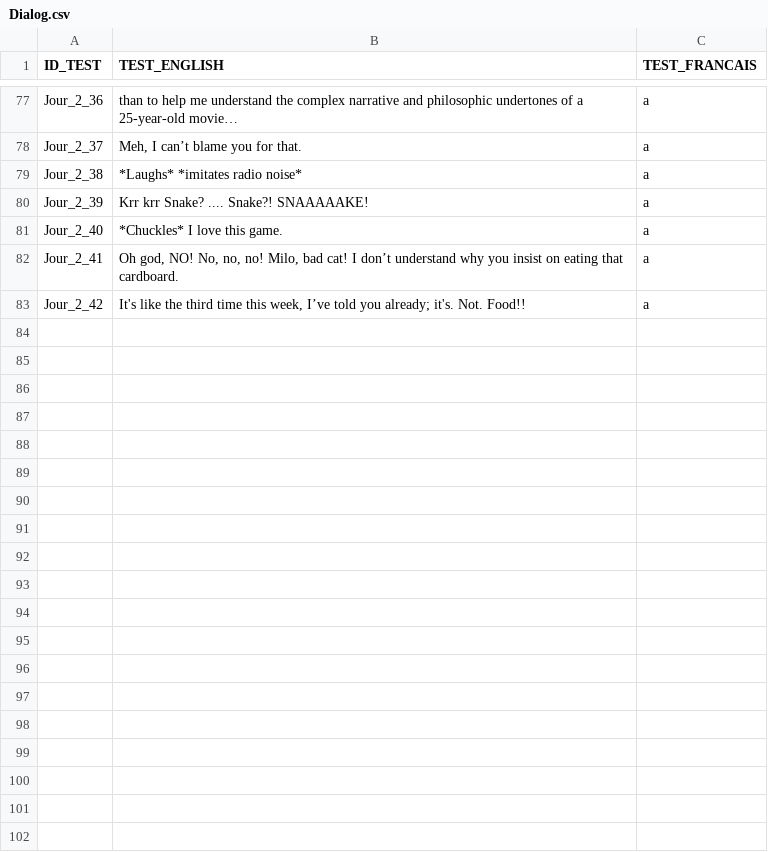
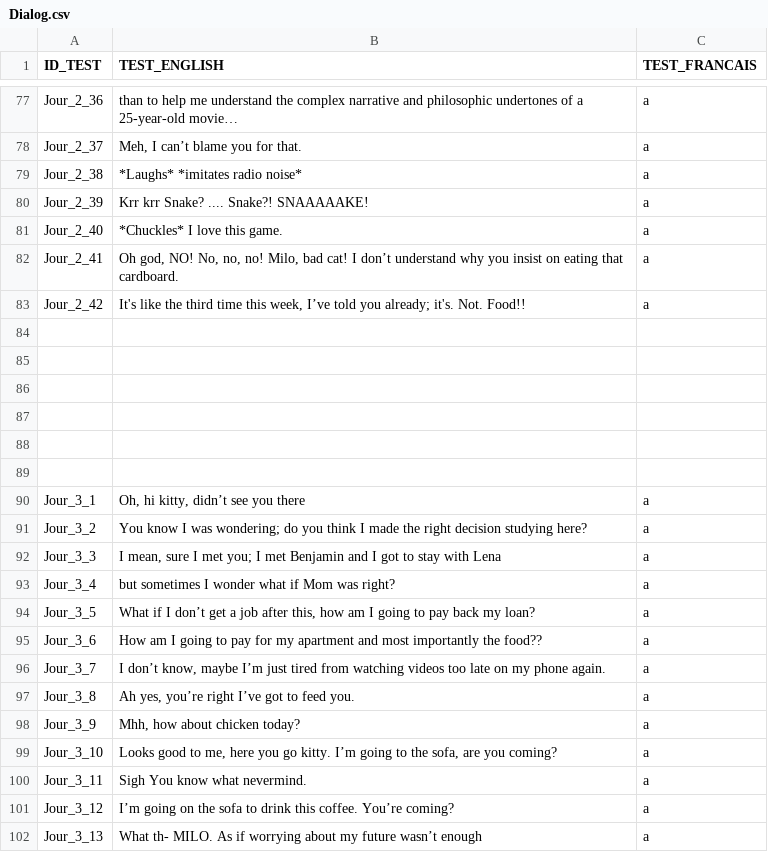
Before and after one commit to KaitoOwU/NarrativeProject, a CSV file: Assets/Resources/Dialog.csv, drawn as a sheet; only a part is shown, gaps mark what is left out; the diff covers the shown part only; the diff names each change by its address in the sheet, - before the commit and + after, or states it on an @@ line.

```diff
--- a/Assets/Resources/Dialog.csv
+++ b/Assets/Resources/Dialog.csv
+row 84: (empty)
+row 85: (empty)
+row 86: (empty)
+row 87: (empty)
+row 88: (empty)
+row 89: (empty)
+row 90: Jour_3_1 | Oh, hi kitty, didn’t see you there | a
+row 91: Jour_3_2 | You know I was wondering; do you think I made the right decision studying here? | a
+row 92: Jour_3_3 | I mean, sure I met you; I met Benjamin and I got to stay with Lena | a
+row 93: Jour_3_4 | but sometimes I wonder what if Mom was right? | a
+row 94: Jour_3_5 | What if I don’t get a job after this, how am I going to pay back my loan? | a
+row 95: Jour_3_6 | How am I going to pay for my apartment and most importantly the food?? | a
+row 96: Jour_3_7 | I don’t know, maybe I’m just tired from watching videos too late on my phone again. | a
+row 97: Jour_3_8 | Ah yes, you’re right I’ve got to feed you. | a
+row 98: Jour_3_9 | Mhh, how about chicken today? | a
+row 99: Jour_3_10 | Looks good to me, here you go kitty. I’m going to the sofa, are you coming? | a
+row 100: Jour_3_11 | Sigh You know what nevermind. | a
+row 101: Jour_3_12 | I’m going on the sofa to drink this coffee. You’re coming? | a
+row 102: Jour_3_13 | What th- MILO. As if worrying about my future wasn’t enough | a
```
Also changed, not shown: 49 added rows elsewhere in this file, 4 other files.
